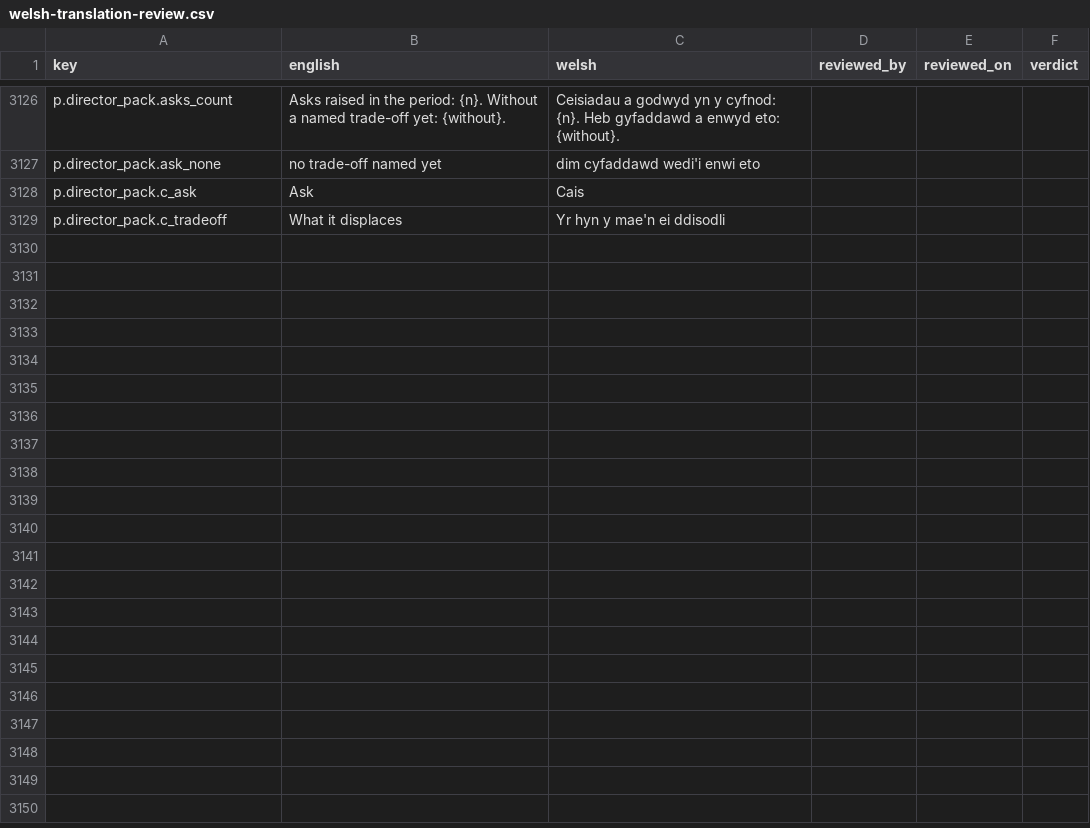
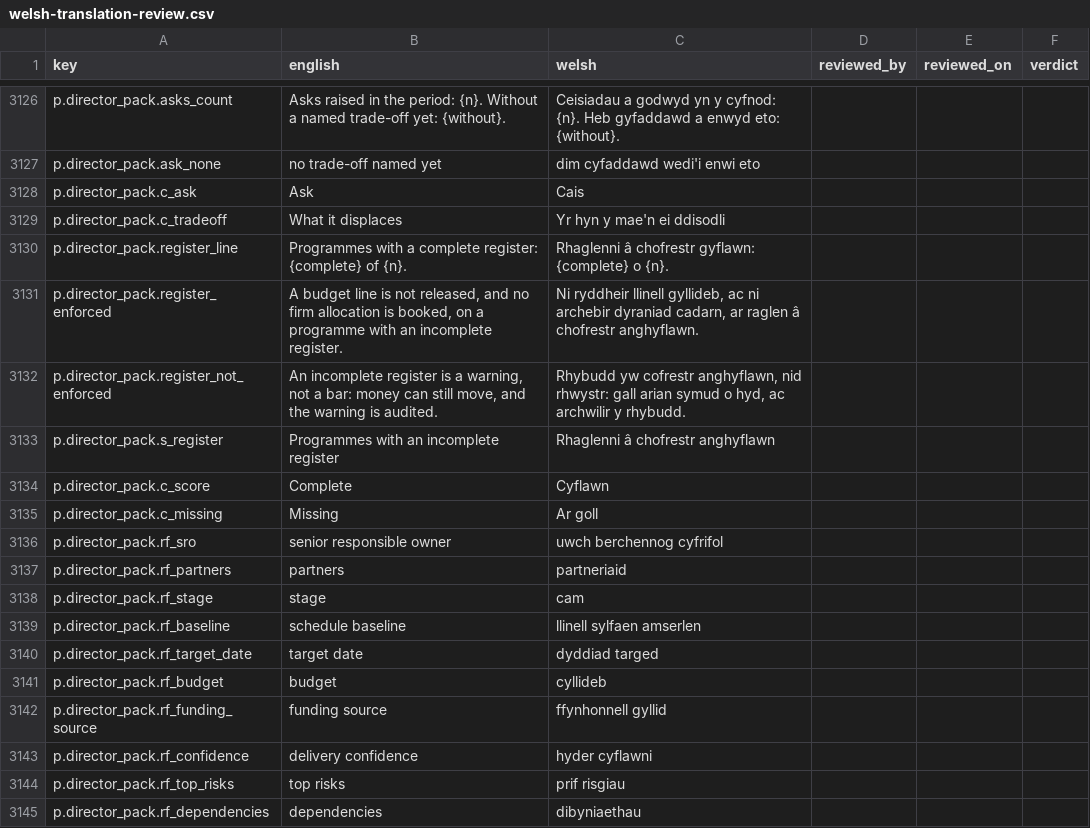
Before and after one commit to project-portfolio-management/project-portfolio-management, a CSV file: governance/welsh-translation-review.csv, drawn as a sheet; only a part is shown, gaps mark what is left out; the diff names each change by its address in the sheet, - before the commit and + after, or states it on an @@ line.

```diff
--- a/governance/welsh-translation-review.csv
+++ b/governance/welsh-translation-review.csv
+row 3130: p.director_pack.register_line | Programmes with a complete register: {complete} of {n}. | Rhaglenni â chofrestr gyflawn: {complete} o {n}.
+row 3131: p.director_pack.register_enforced | A budget line is not released, and no firm allocation is booked, on a programme with an incomplete register. | Ni ryddheir llinell gyllideb, ac ni archebir dyraniad cadarn, ar raglen â chofrestr anghyflawn.
+row 3132: p.director_pack.register_not_enforced | An incomplete register is a warning, not a bar: money can still move, and the warning is audited. | Rhybudd yw cofrestr anghyflawn, nid rhwystr: gall arian symud o hyd, ac archwilir y rhybudd.
+row 3133: p.director_pack.s_register | Programmes with an incomplete register | Rhaglenni â chofrestr anghyflawn
+row 3134: p.director_pack.c_score | Complete | Cyflawn
+row 3135: p.director_pack.c_missing | Missing | Ar goll
+row 3136: p.director_pack.rf_sro | senior responsible owner | uwch berchennog cyfrifol
+row 3137: p.director_pack.rf_partners | partners | partneriaid
+row 3138: p.director_pack.rf_stage | stage | cam
+row 3139: p.director_pack.rf_baseline | schedule baseline | llinell sylfaen amserlen
+row 3140: p.director_pack.rf_target_date | target date | dyddiad targed
+row 3141: p.director_pack.rf_budget | budget | cyllideb
+row 3142: p.director_pack.rf_funding_source | funding source | ffynhonnell gyllid
+row 3143: p.director_pack.rf_confidence | delivery confidence | hyder cyflawni
+row 3144: p.director_pack.rf_top_risks | top risks | prif risgiau
+row 3145: p.director_pack.rf_dependencies | dependencies | dibyniaethau
```
Also changed, not shown: 21 other files.
